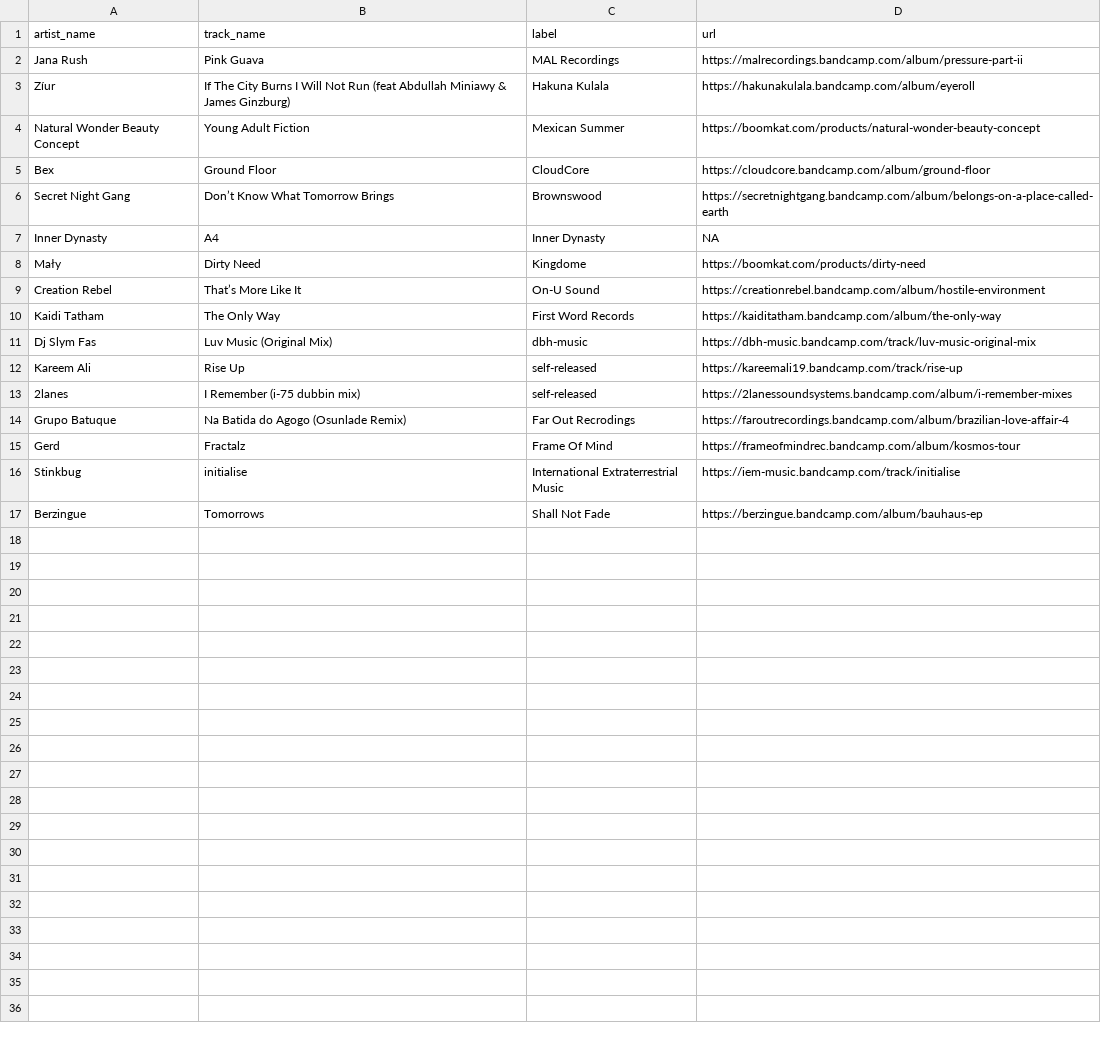
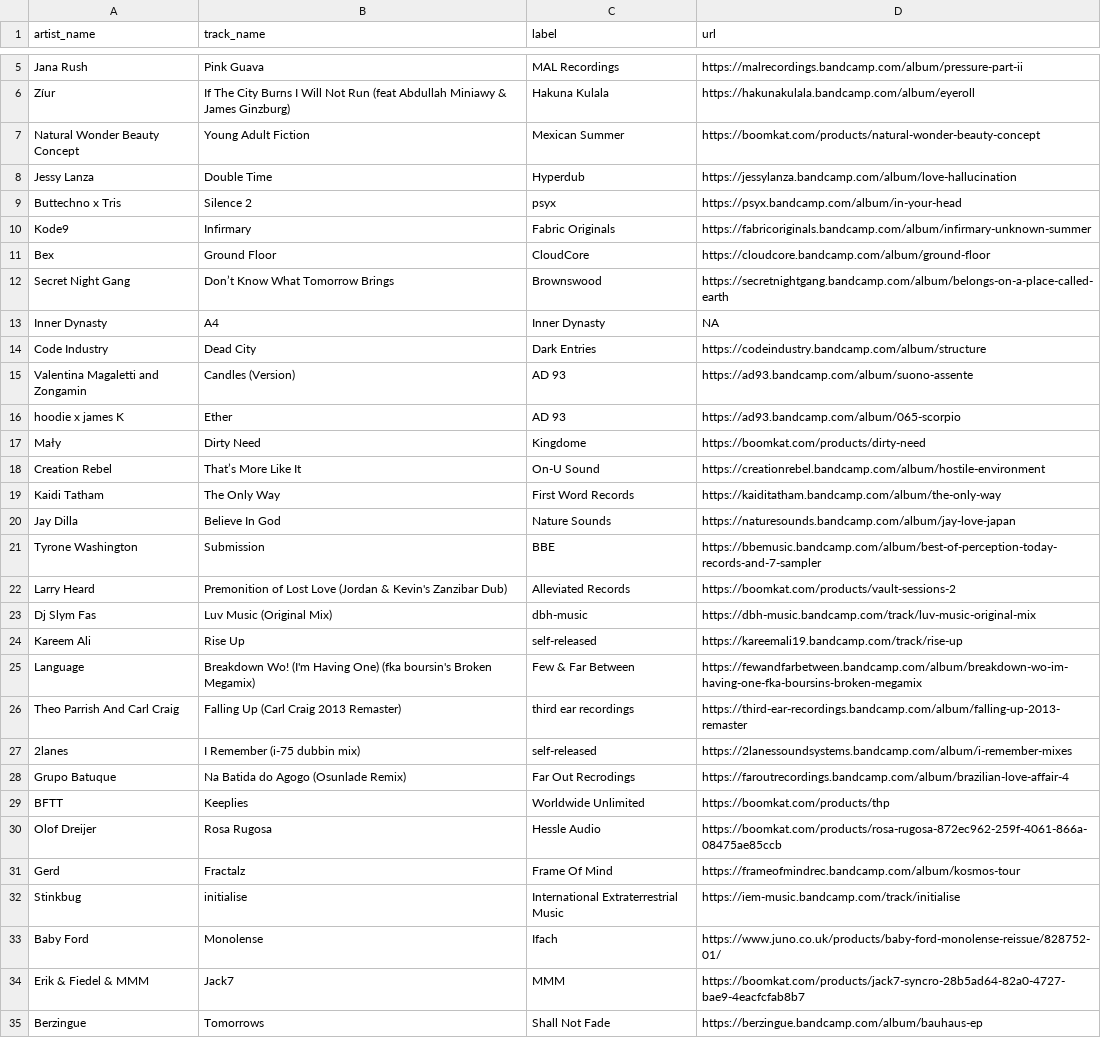
Before and after one commit to club-cooking/cloud696, a CSV file: data/tracklists/2023-08-11.csv, drawn as a sheet; only a part is shown, gaps mark what is left out; the diff covers the shown part only; the diff names each change by its address in the sheet, - before the commit and + after, or states it on an @@ line.

Commit message:
Update 2023-08-11.csv

```diff
--- a/data/tracklists/2023-08-11.csv
+++ b/data/tracklists/2023-08-11.csv
+row 8: Jessy Lanza | Double Time | Hyperdub | https://jessylanza.bandcamp.com/album/love-hallucination
+row 9: Buttechno x Tris | Silence 2 | psyx | https://psyx.bandcamp.com/album/in-your-head
+row 10: Kode9 | Infirmary | Fabric Originals | https://fabricoriginals.bandcamp.com/album/infirmary-unknown-summer
+row 14: Code Industry | Dead City | Dark Entries | https://codeindustry.bandcamp.com/album/structure
+row 15: Valentina Magaletti and Zongamin | Candles (Version) | AD 93 | https://ad93.bandcamp.com/album/suono-assente
+row 16: hoodie x james K | Ether | AD 93 | https://ad93.bandcamp.com/album/065-scorpio
+row 20: Jay Dilla | Believe In God | Nature Sounds | https://naturesounds.bandcamp.com/album/jay-love-japan
+row 21: Tyrone Washington | Submission | BBE | https://bbemusic.bandcamp.com/album/best-of-perception-today-records-and-7-sampler
+row 22: Larry Heard | Premonition of Lost Love (Jordan & Kevin's Zanzibar Dub) | Alleviated Records | https://boomkat.com/products/vault-sessions-2
+row 25: Language | Breakdown Wo! (I'm Having One) (fka boursin's Broken Megamix) | Few & Far Between | https://fewandfarbetween.bandcamp.com/album/breakdown-wo-im-having-one-fka-boursins-broken-megamix
+row 26: Theo Parrish And Carl Craig | Falling Up (Carl Craig 2013 Remaster) | third ear recordings | https://third-ear-recordings.bandcamp.com/album/falling-up-2013-remaster
+row 29: BFTT | Keeplies | Worldwide Unlimited | https://boomkat.com/products/thp
+row 30: Olof Dreijer | Rosa Rugosa | Hessle Audio | https://boomkat.com/products/rosa-rugosa-872ec962-259f-4061-866a-08475ae85ccb
+row 33: Baby Ford | Monolense | Ifach | https://www.juno.co.uk/products/baby-ford-monolense-reissue/828752-01/
+row 34: Erik & Fiedel & MMM | Jack7 | MMM | https://boomkat.com/products/jack7-syncro-28b5ad64-82a0-4727-bae9-4eacfcfab8b7
```
Also changed, not shown: 3 added rows elsewhere in this file.
